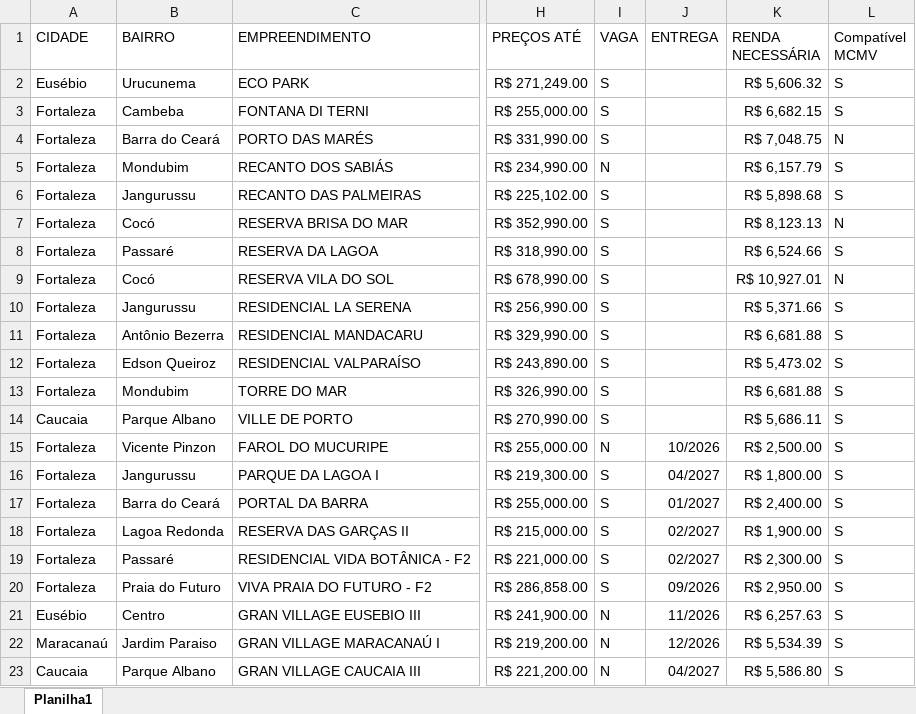
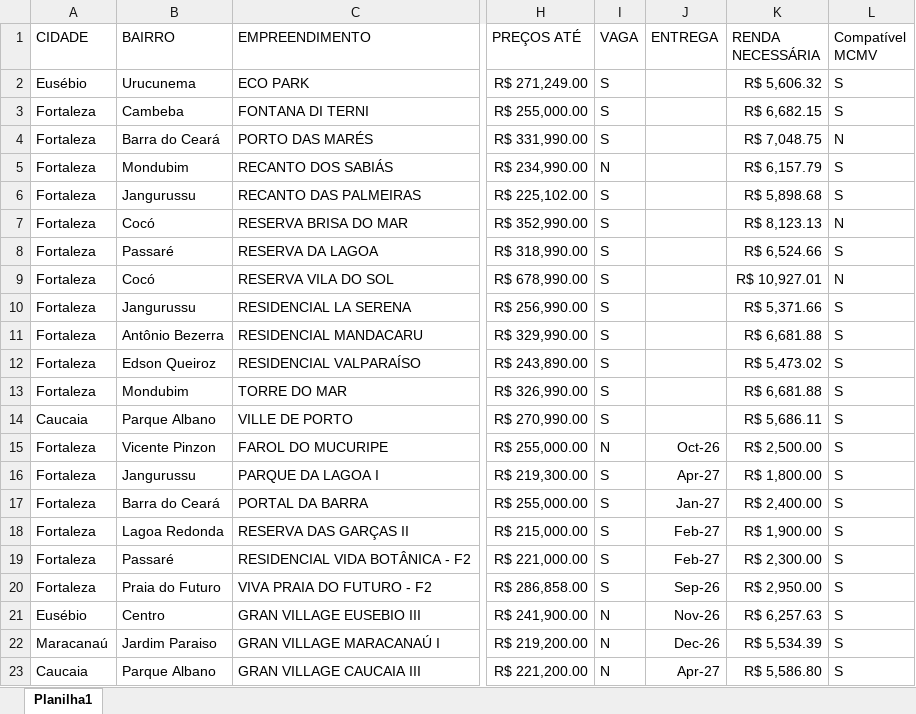
Before and after one commit to jleonardofs079/fenix-site, an Excel workbook: MEGATAB_EMPREEND_JUN2025vlight.xlsx, sheet Planilha1, drawn as a sheet; only a part is shown, gaps mark what is left out; values as stored, in another font and other column widths than the file's, no borders; the diff names each change by its address in the sheet, - before the commit and + after, or states it on an @@ line.

```diff
--- a/MEGATAB_EMPREEND_JUN2025vlight.xlsx (sheet Planilha1)
+++ b/MEGATAB_EMPREEND_JUN2025vlight.xlsx (sheet Planilha1)
-J15 (ENTREGA): 10/2026
+J15 (ENTREGA): Oct-26
-J16 (ENTREGA): 04/2027
+J16 (ENTREGA): Apr-27
-J17 (ENTREGA): 01/2027
+J17 (ENTREGA): Jan-27
-J18:J19 (ENTREGA): 02/2027
+J18:J19 (ENTREGA): Feb-27
-J20 (ENTREGA): 09/2026
+J20 (ENTREGA): Sep-26
-J21 (ENTREGA): 11/2026
+J21 (ENTREGA): Nov-26
-J22 (ENTREGA): 12/2026
+J22 (ENTREGA): Dec-26
-J23 (ENTREGA): 04/2027
+J23 (ENTREGA): Apr-27
```
Also changed, not shown: 1 other file.
